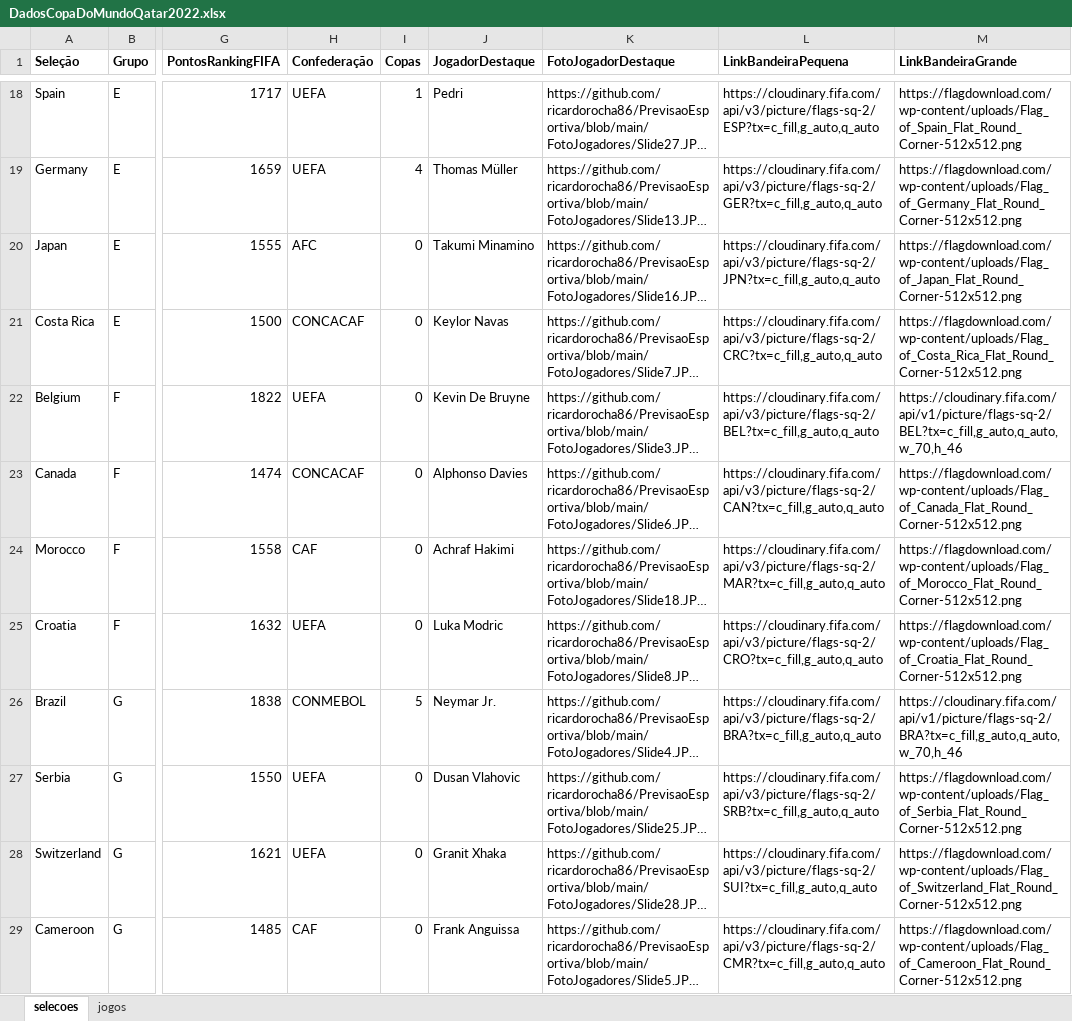
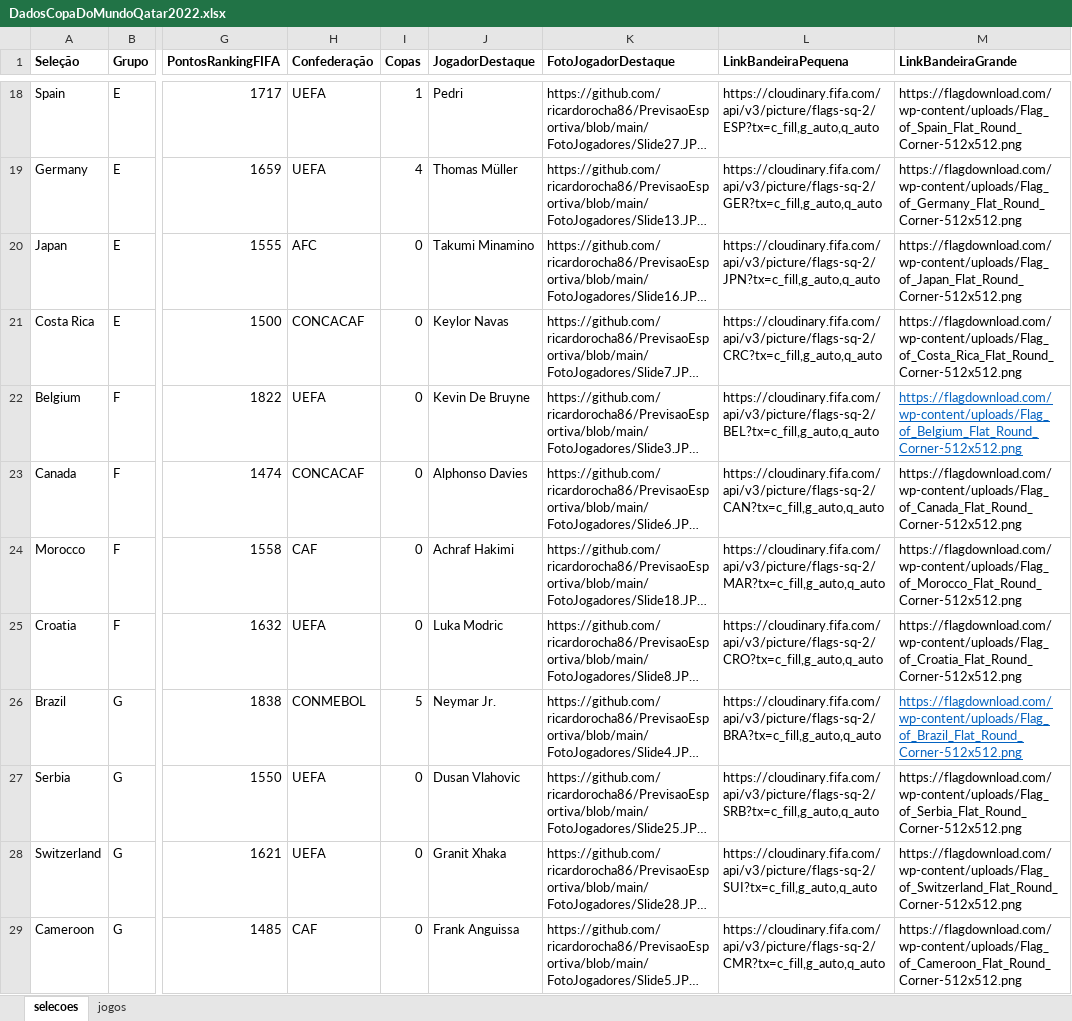
Before and after one commit to ENevess/wcpredictions, an Excel workbook: dados/DadosCopaDoMundoQatar2022.xlsx, sheet selecoes, drawn as a sheet; only a part is shown, gaps mark what is left out; long unchanged cells end in …; values as stored, in another font and other column widths than the file's, no borders; the diff names each change by its address in the sheet, - before the commit and + after, or states it on an @@ line.

Commit message:
Add files via upload

```diff
--- a/dados/DadosCopaDoMundoQatar2022.xlsx (sheet selecoes)
+++ b/dados/DadosCopaDoMundoQatar2022.xlsx (sheet selecoes)
-M22 (LinkBandeiraGrande): https://cloudinary.fifa.com/api/v1/picture/flags-sq-2/BEL?tx=c_fill,g_auto,q_auto,w_70,h_46
+M22 (LinkBandeiraGrande): https://flagdownload.com/wp-content/uploads/Flag_of_Belgium_Flat_Round_Corner-512x512.png
@@ M22 underline: off → on, text colour: black → #0563C1 @@
-M26 (LinkBandeiraGrande): https://cloudinary.fifa.com/api/v1/picture/flags-sq-2/BRA?tx=c_fill,g_auto,q_auto,w_70,h_46
+M26 (LinkBandeiraGrande): https://flagdownload.com/wp-content/uploads/Flag_of_Brazil_Flat_Round_Corner-512x512.png
@@ M26 underline: off → on, text colour: black → #0563C1 @@
```
